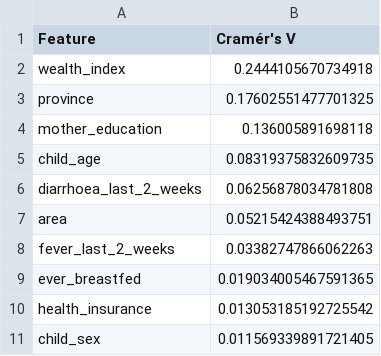
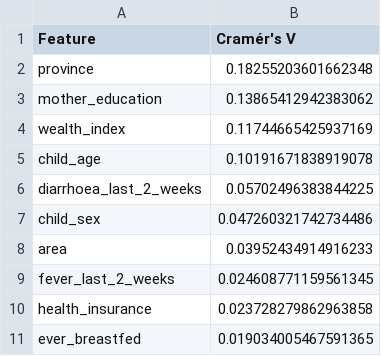
Before and after one commit to deepakbastola/malnutrition, a CSV file: MICS/cramers_v_results.csv, drawn as a sheet.

```diff
--- a/MICS/cramers_v_results.csv
+++ b/MICS/cramers_v_results.csv
@@ -1,11 +1,11 @@
 Feature,Cramér's V
-wealth_index,0.2444105670734918
-province,0.17602551477701325
-mother_education,0.136005891698118
-child_age,0.08319375832609735
-diarrhoea_last_2_weeks,0.06256878034781808
-area,0.05215424388493751
-fever_last_2_weeks,0.03382747866062263
+province,0.18255203601662348
+mother_education,0.13865412942383062
+wealth_index,0.11744665425937169
+child_age,0.10191671838919078
+diarrhoea_last_2_weeks,0.05702496383844225
+child_sex,0.047260321742734486
+area,0.03952434914916233
+fever_last_2_weeks,0.024608771159561345
+health_insurance,0.023728279862963858
 ever_breastfed,0.019034005467591365
-health_insurance,0.013053185192725542
-child_sex,0.011569339891721405
```
Also changed, not shown: 2 other files.
